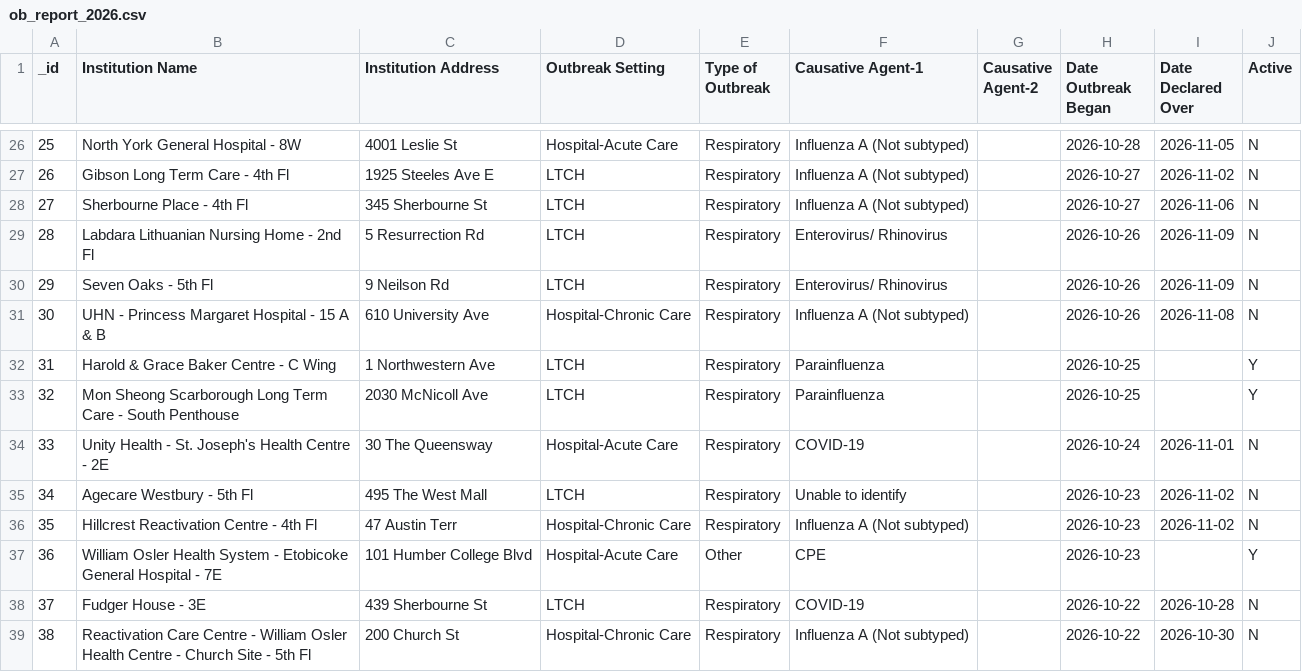
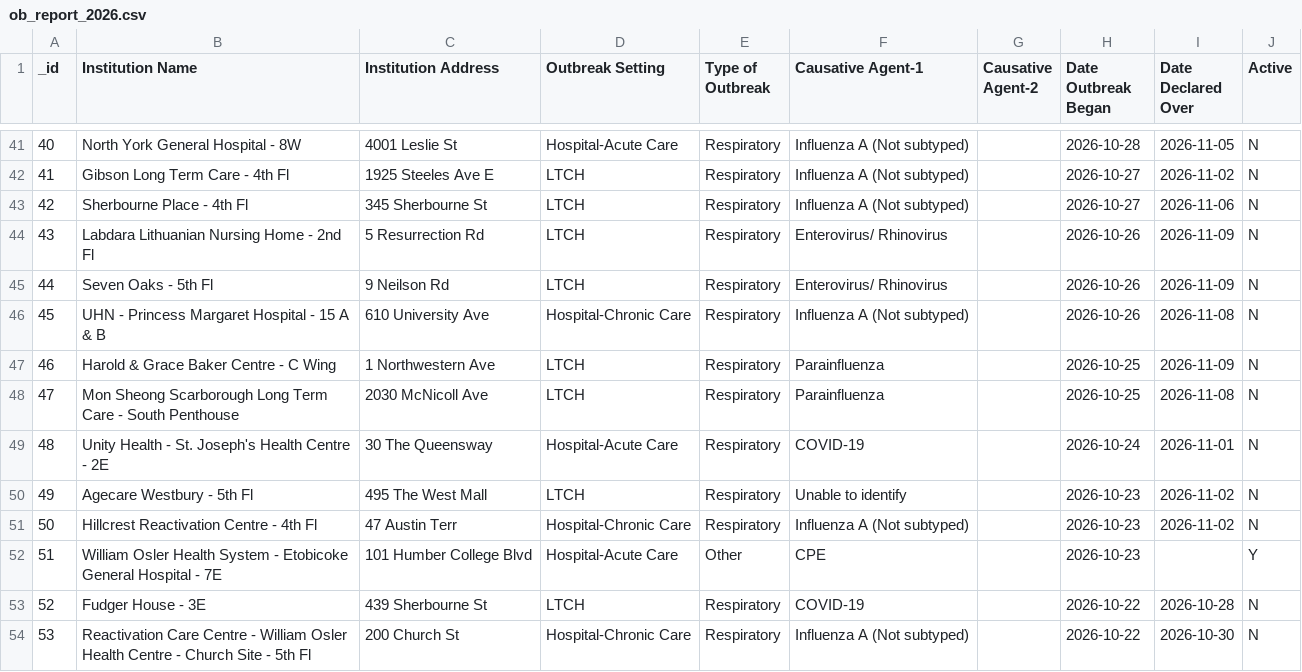
Before and after one commit to samielsabri/toronto_healthcare_institutions_outbreaks, a CSV file: data/raw/ob_report_2026.csv, drawn as a sheet; only a part is shown, gaps mark what is left out; addresses are those after the commit; the diff covers the shown part only; the diff names each change by its address in the sheet, - before the commit and + after, or states it on an @@ line.

```diff
--- a/data/raw/ob_report_2026.csv
+++ b/data/raw/ob_report_2026.csv
@@ column A (_id) renumbered from row 16 down @@
-I47 (Date Declared Over): (empty)
+I47 (Date Declared Over): 2026-11-09
-J47:J48 (Active): Y
+J47:J48 (Active): N
-I48 (Date Declared Over): (empty)
+I48 (Date Declared Over): 2026-11-08
```
Also changed, not shown: 15 added rows and 29 edited cells elsewhere in this file, data/raw/manifest.csv, 2 other files.
